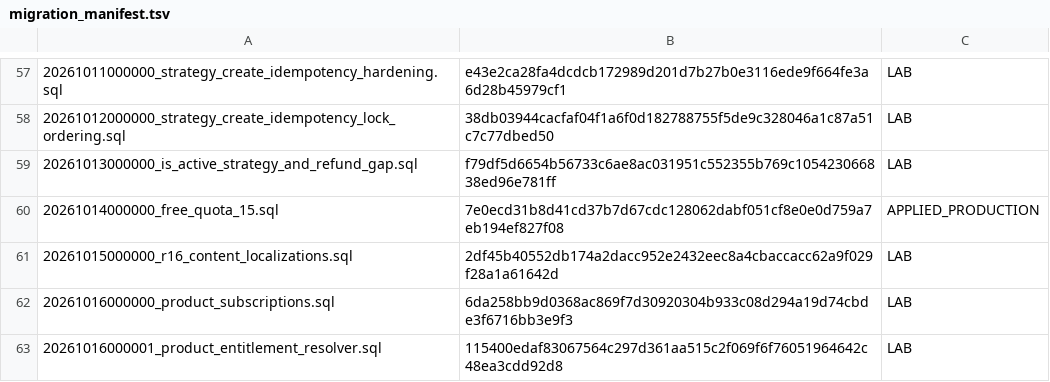
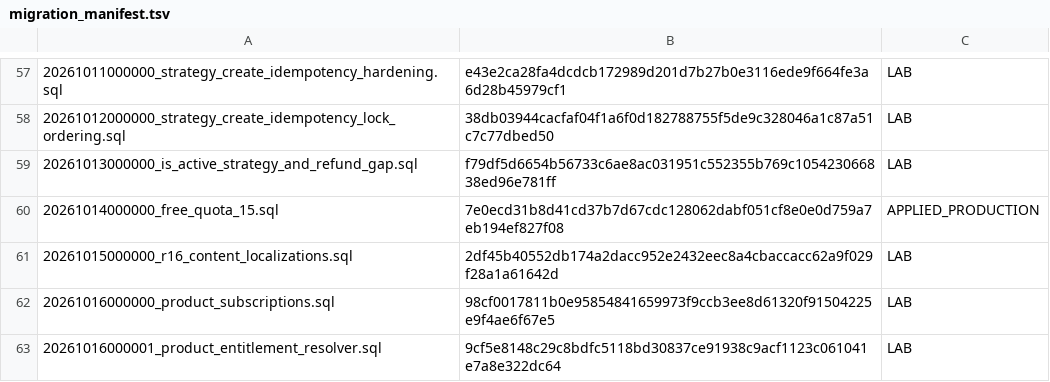
Before and after one commit to jonnipm-web/ai-social-copilot, a TSV file: supabase/migration_manifest.tsv, drawn as a sheet; only a part is shown, gaps mark what is left out.

```diff
--- a/supabase/migration_manifest.tsv
+++ b/supabase/migration_manifest.tsv
@@ -61,3 +61,3 @@
 20261015000000_r16_content_localizations.sql	2df45b40552db174a2dacc952e2432eec8a4cbaccacc62a9f029f28a1a61642d	LAB
-20261016000000_product_subscriptions.sql	6da258bb9d0368ac869f7d30920304b933c08d294a19d74cbde3f6716bb3e9f3	LAB
-20261016000001_product_entitlement_resolver.sql	115400edaf83067564c297d361aa515c2f069f6f76051964642c48ea3cdd92d8	LAB
+20261016000000_product_subscriptions.sql	98cf0017811b0e95854841659973f9ccb3ee8d61320f91504225e9f4ae6f67e5	LAB
+20261016000001_product_entitlement_resolver.sql	9cf5e8148c29c8bdfc5118bd30837ce91938c9acf1123c061041e7a8e322dc64	LAB
```
Also changed, not shown: 4 other files.
